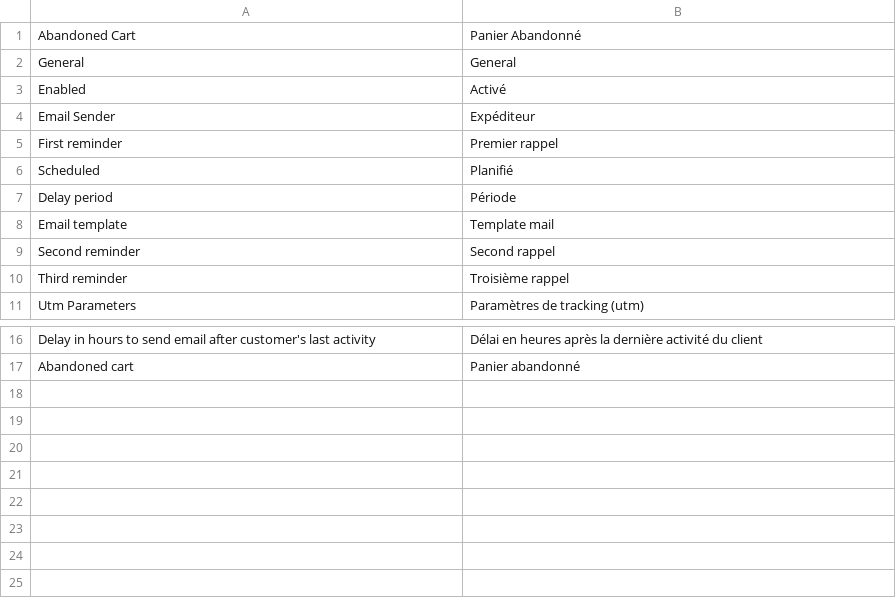
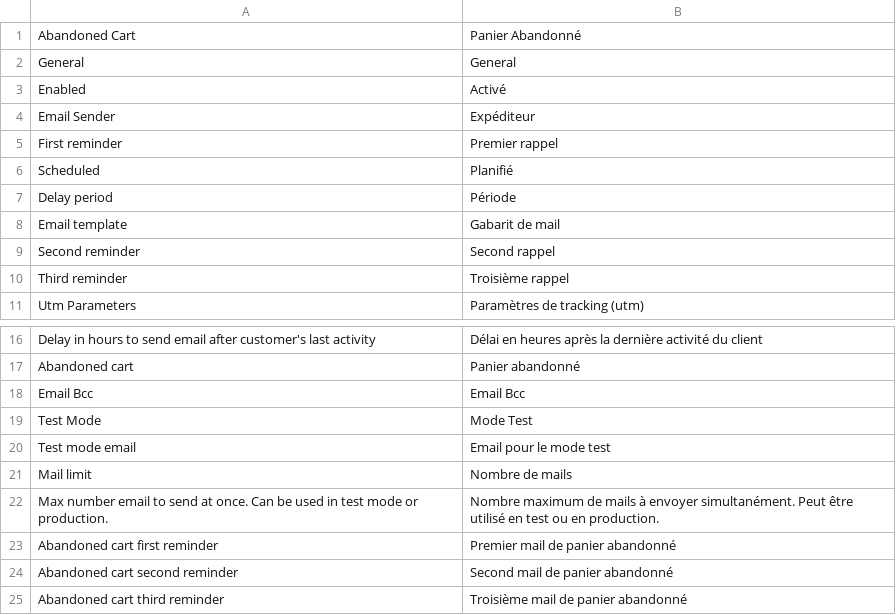
Before and after one commit to webgriffe/adm_abandonedcart, a CSV file: app/locale/fr_FR/ADM_AbandonedCart.csv, drawn as a sheet; only a part is shown, gaps mark what is left out.

Commit message:
Add debug mode and translation files

```diff
--- a/app/locale/fr_FR/ADM_AbandonedCart.csv
+++ b/app/locale/fr_FR/ADM_AbandonedCart.csv
@@ -7,3 +7,3 @@
 "Delay period","Période"
-"Email template","Template mail"
+"Email template","Gabarit de mail"
 "Second reminder","Second rappel"
@@ -17 +17,9 @@
 "Abandoned cart","Panier abandonné"
+"Email Bcc","Email Bcc"
+"Test Mode","Mode Test"
+"Test mode email","Email pour le mode test"
+"Mail limit","Nombre de mails"
+"Max number email to send at once. Can be used in test mode or production.","Nombre maximum de mails à envoyer simultanément. Peut être utilisé en test ou en production."
+"Abandoned cart first reminder","Premier mail de panier abandonné"
+"Abandoned cart second reminder","Second mail de panier abandonné"
+"Abandoned cart third reminder","Troisième mail de panier abandonné"
```
Also changed, not shown: app/locale/en_US/ADM_AbandonedCart.csv, 3 other files.
